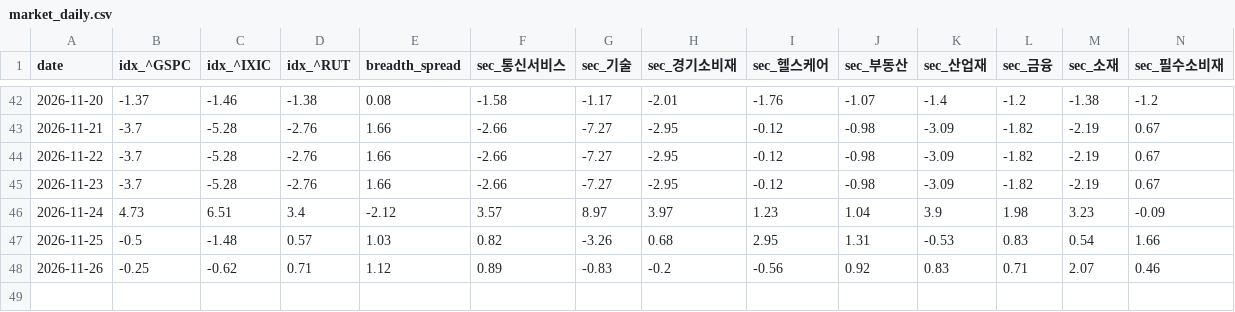
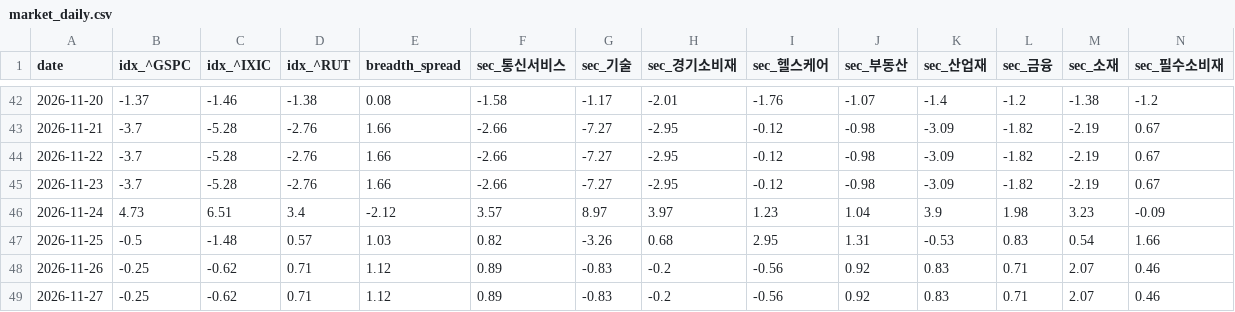
Before and after one commit to panzeeeeee/researchdashboard, a CSV file: history/market_daily.csv, drawn as a sheet; only a part is shown, gaps mark what is left out; rows hold the shown columns only; the diff names each change by its address in the sheet, - before the commit and + after, or states it on an @@ line.

```diff
--- a/history/market_daily.csv
+++ b/history/market_daily.csv
+row 49: 2026-11-27 | -0.25 | -0.62 | 0.71 | 1.12 | 0.89 | -0.83 | -0.2 | -0.56 | 0.92 | 0.83 | 0.71 | 2.07 | 0.46
```
Also changed, not shown: 31 other files.
